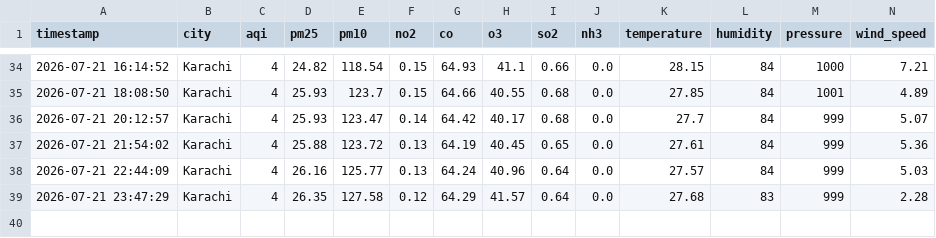
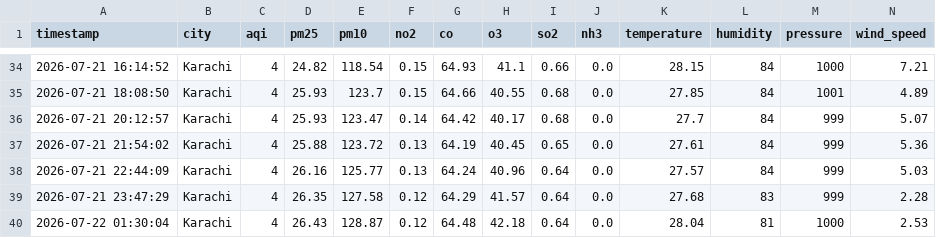
Before and after one commit to bhaveshkumarmalhi507/aqi-live-project, a CSV file: karachi_clean_dataset.csv, drawn as a sheet; only a part is shown, gaps mark what is left out; rows hold the shown columns only; the diff names each change by its address in the sheet, - before the commit and + after, or states it on an @@ line.

```diff
--- a/karachi_clean_dataset.csv
+++ b/karachi_clean_dataset.csv
+row 40: 2026-07-22 01:30:04 | Karachi | 4 | 26.43 | 128.87 | 0.12 | 64.48 | 42.18 | 0.64 | 0.0 | 28.04 | 81 | 1000 | 2.53
```
Also changed, not shown: karachi_raw_data.csv.
